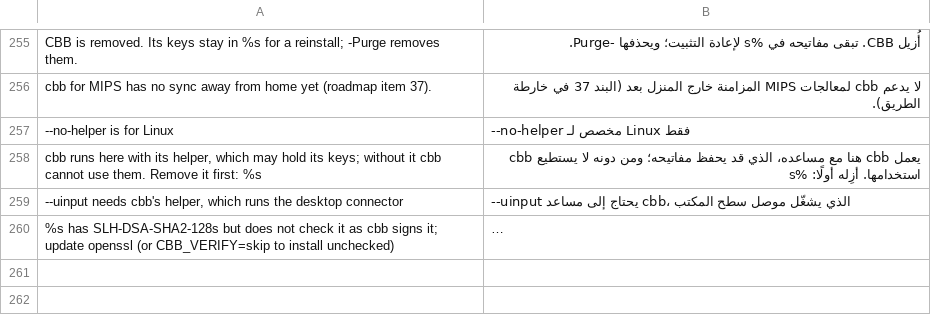
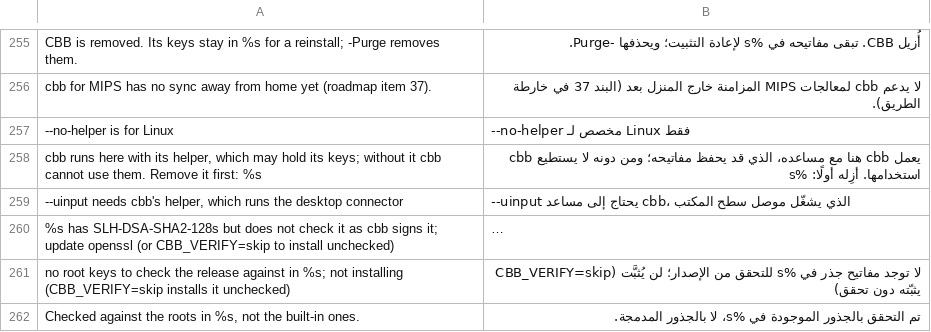
Before and after one commit to HunterEwok/cbb, a TSV file: packaging/l10n/ar.tsv, drawn as a sheet; only a part is shown, gaps mark what is left out; long unchanged cells end in …; the diff names each change by its address in the sheet, - before the commit and + after, or states it on an @@ line.

```diff
--- a/packaging/l10n/ar.tsv
+++ b/packaging/l10n/ar.tsv
+row 261: no root keys to check the release against in %s; not installing (CBB_VERIFY=skip installs it unchecked) | لا توجد مفاتيح جذر في %s للتحقق من الإصدار؛ لن يُثبَّت (CBB_VERIFY=skip يثبّته دون تحقق)
+row 262: Checked against the roots in %s, not the built-in ones. | تم التحقق بالجذور الموجودة في %s، لا بالجذور المدمجة.
```
Also changed, not shown: packaging/l10n/es.tsv, packaging/l10n/he.tsv, 19 other files.
